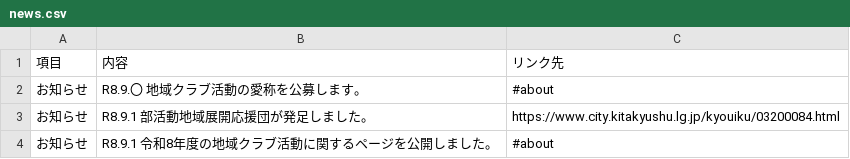
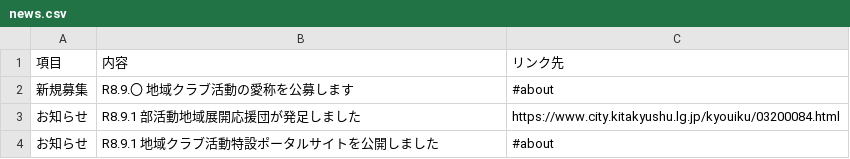
Before and after one commit to ryosuke1105/test.community, a CSV file: news.csv, drawn as a sheet.

Commit message:
Update news.csv

```diff
--- a/news.csv
+++ b/news.csv
@@ -1,4 +1,4 @@
 項目,内容,リンク先
-お知らせ,R8.9.〇　地域クラブ活動の愛称を公募します。,#about
-お知らせ,R8.9.1　部活動地域展開応援団が発足しました。,https://www.city.kitakyushu.lg.jp/kyouiku/03200084.html
-お知らせ,R8.9.1　令和8年度の地域クラブ活動に関するページを公開しました。,#about
+新規募集,R8.9.〇　地域クラブ活動の愛称を公募します,#about
+お知らせ,R8.9.1　部活動地域展開応援団が発足しました,https://www.city.kitakyushu.lg.jp/kyouiku/03200084.html
+お知らせ,R8.9.1　地域クラブ活動特設ポータルサイトを公開しました,#about
```
